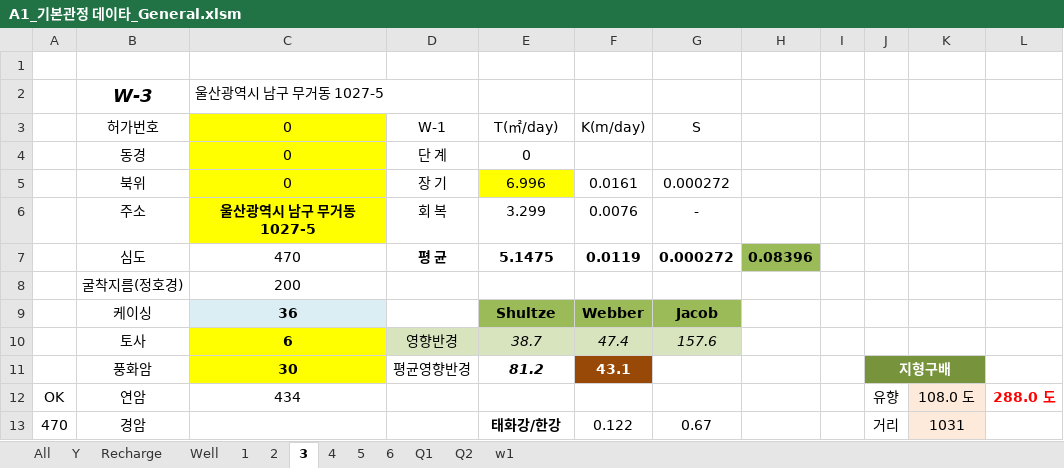
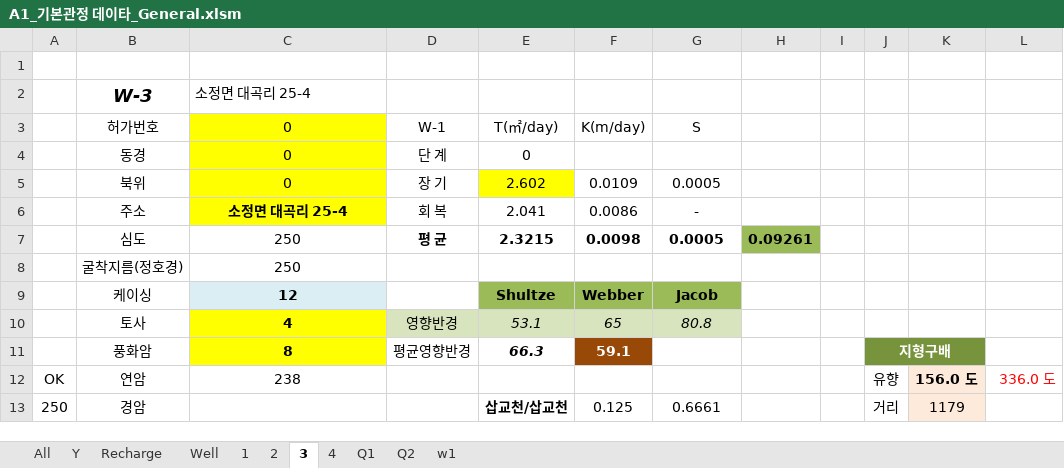
Before and after one commit to VB6Hobbyst7/02_Excel, an Excel workbook: 07_LandSlide/09_기본관정데이타/A1_기본관정 데이타_General.xlsm, sheet 3, drawn as a sheet; only a part is shown; values as stored, in another font and other column widths than the file's, no borders; charts and pictures not drawn; the diff covers the shown part only; the diff names each change by its address in the sheet, - before the commit and + after, or states it on an @@ line.

```diff
--- a/07_LandSlide/09_기본관정데이타/A1_기본관정 데이타_General.xlsm (sheet 3)
+++ b/07_LandSlide/09_기본관정데이타/A1_기본관정 데이타_General.xlsm (sheet 3)
-sheet tab: 5
-sheet tab: 6
-C2: 울산광역시 남구 무거동 1027-5
+C2: 소정면 대곡리 25-4
-E5: 6.996
+E5: 2.602
-F5: 0.0161
+F5: 0.0109
-G5: 0.000272
+G5: 0.0005
-C6: 울산광역시 남구 무거동 1027-5
+C6: 소정면 대곡리 25-4
-E6: 3.299
+E6: 2.041
-F6: 0.0076
+F6: 0.0086
-C7: 470
+C7: 250
-E7: 5.1475
+E7: 2.3215
-F7: 0.0119
+F7: 0.0098
-G7: 0.000272
+G7: 0.0005
-H7: 0.08396
+H7: 0.09261
-C8: 200
+C8: 250
-C9: 36
+C9: 12
-C10: 6
+C10: 4
-E10: 38.7
+E10: 53.1
-F10: 47.4
+F10: 65
-G10: 157.6
+G10: 80.8
-C11: 30
+C11: 8
-E11: 81.2
+E11: 66.3
-F11: 43.1
+F11: 59.1
-C12: 434
+C12: 238
-K12: 108.0 도
+K12: 156.0 도
-K12 bold: off
+K12 bold: on
-L12: 288.0 도
+L12: 336.0 도
-L12 bold: on
+L12 bold: off
-A13: 470
+A13: 250
-E13: 태화강/한강
+E13: 삽교천/삽교천
-F13: 0.122
+F13: 0.125
-G13: 0.67
+G13: 0.6661
-K13: 1031
+K13: 1179
```
Also changed, not shown: 30 edited cells elsewhere in this sheet, sheet All, sheet Y, sheet Recharge, sheet Q2, sheet Q1, sheet Well, 4 more sheets, charts or pictures, 1 other file.
